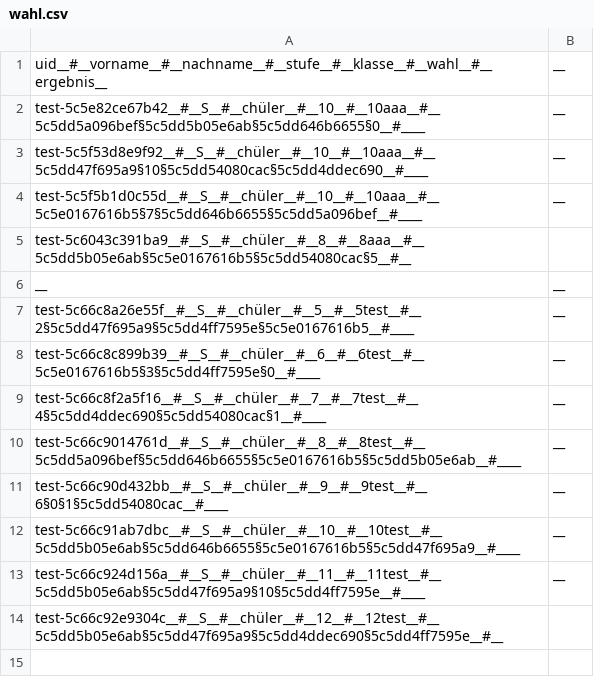
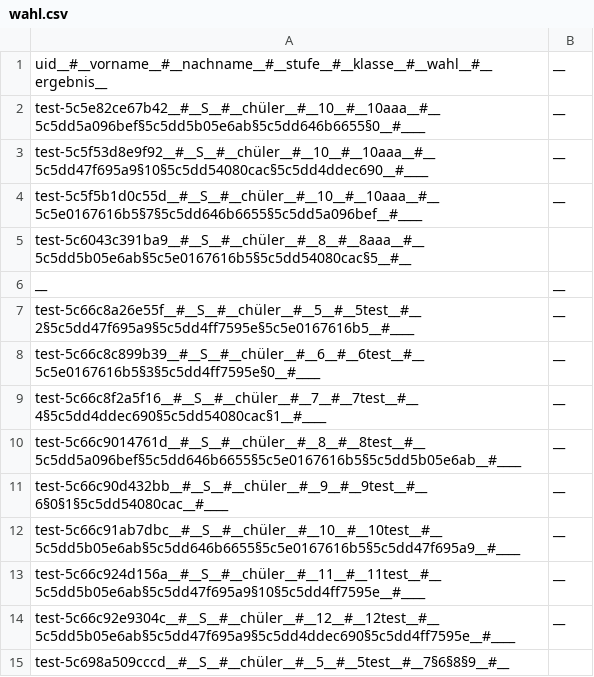
Before and after one commit to Yasamato/Zuteilungsalgorithmus, a CSV file: data/wahl.csv, drawn as a sheet.

```diff
--- a/data/wahl.csv
+++ b/data/wahl.csv
@@ -13,2 +13,3 @@ test-5c66c91ab7dbc__#__S__#__chüler__#__10__#__10test__#__5c5dd5b05e6ab§5c5dd6
 test-5c66c924d156a__#__S__#__chüler__#__11__#__11test__#__5c5dd5b05e6ab§5c5dd47f695a9§10§5c5dd4ff7595e__#____;__
-test-5c66c92e9304c__#__S__#__chüler__#__12__#__12test__#__5c5dd5b05e6ab§5c5dd47f695a9§5c5dd4ddec690§5c5dd4ff7595e__#__
+test-5c66c92e9304c__#__S__#__chüler__#__12__#__12test__#__5c5dd5b05e6ab§5c5dd47f695a9§5c5dd4ddec690§5c5dd4ff7595e__#____;__
+test-5c698a509cccd__#__S__#__chüler__#__5__#__5test__#__7§6§8§9__#__
```
Also changed, not shown: 1 other file.
